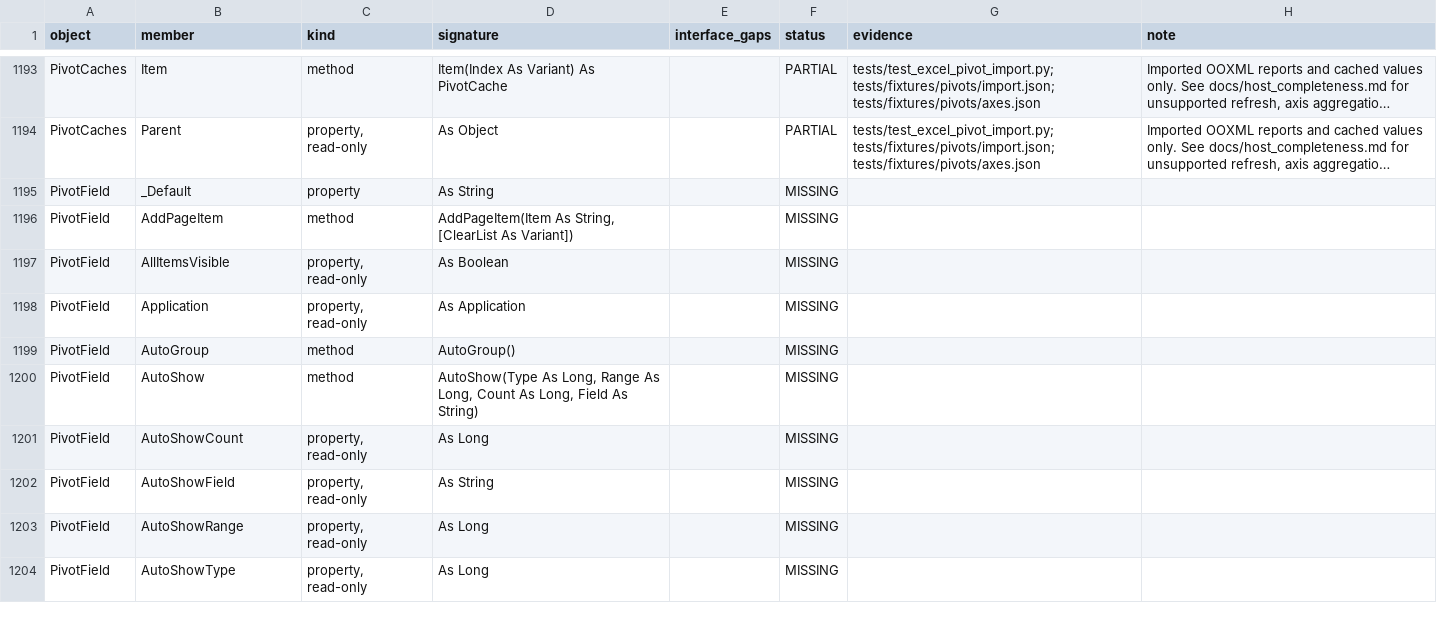
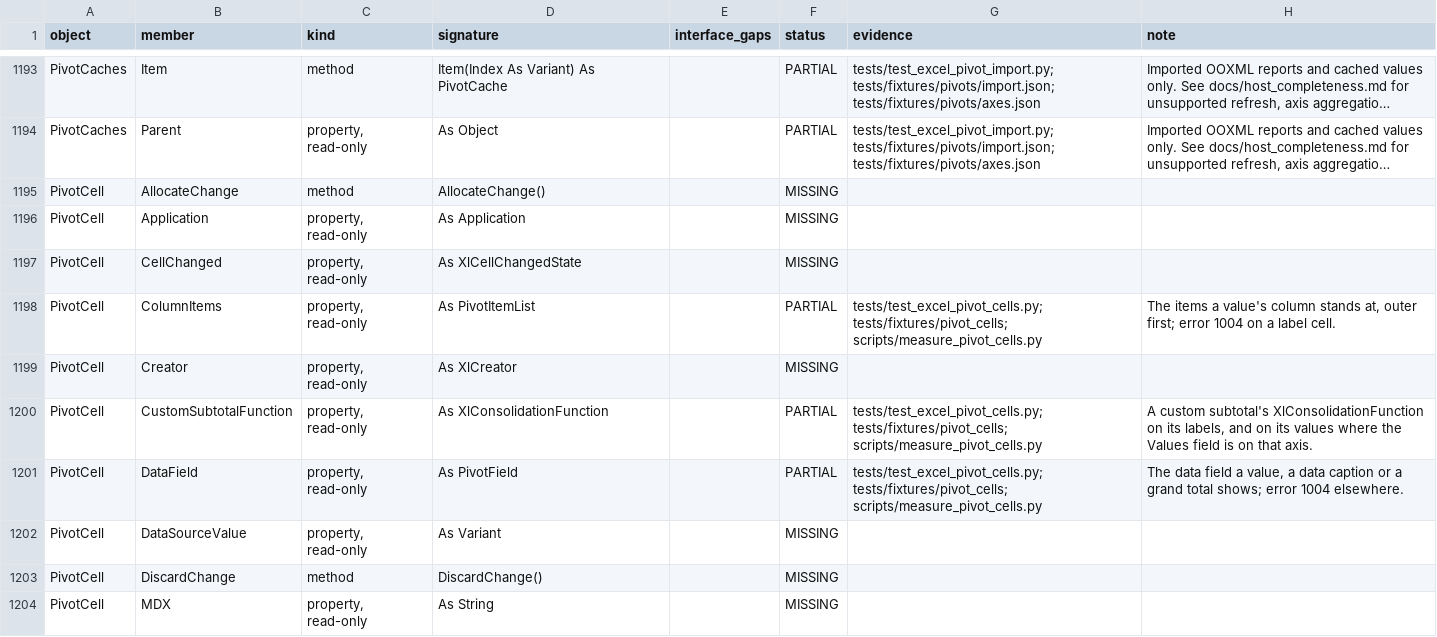
Before and after one commit to WilliamSmithEdward/pyOpenVBA, a CSV file: docs/excel_checklist.csv, drawn as a sheet; only a part is shown, gaps mark what is left out; the shorter side is filled out with more unchanged rows; long unchanged cells end in …; the diff covers the shown part only; the diff names each change by its address in the sheet, - before the commit and + after, or states it on an @@ line.

Commit message:
Tell what a pivot table's cell stands for as Excel does (#201)
Range.PivotCell, Range.PivotTable, Range.PivotField and Range.PivotItem
answer for every cell of a pivot table as Excel does. The PivotCell gives
the cell's type (a value, an item, a subtotal or custom subtotal, a grand
total, a data field's caption, a field's name, a page field's item, the
Values button or a blank), the field, item and data field it names, the
items its row and column stand at and a custom subtotal's function. The
row under the page fields, the column between two page fields and cells
beside the table are no table's, error 1004.

The answers are worked out from the table's definition: its location,
fields, lines and the layout of each field. A collapsed item's next line
can repeat places its own line never had, which the report reader now
keeps as gaps.

Measured in live Excel: tests/fixtures/pivot_cells holds every cell of
595 tables in 23 workbooks Excel saved for the other fixtures, 19,551
answers, all of which the model gives, for its own tables too.

```diff
--- a/docs/excel_checklist.csv
+++ b/docs/excel_checklist.csv
+row 1195: PivotCell | AllocateChange | method | AllocateChange() |  | MISSING
+row 1196: PivotCell | Application | property, read-only | As Application |  | MISSING
+row 1197: PivotCell | CellChanged | property, read-only | As XlCellChangedState |  | MISSING
+row 1198: PivotCell | ColumnItems | property, read-only | As PivotItemList |  | PARTIAL | tests/test_excel_pivot_cells.py; tests/fixtures/pivot_cells; scripts/measure_pivot_cells.py | The items a value's column stands at, outer first; error 1004 on a label cell.
+row 1199: PivotCell | Creator | property, read-only | As XlCreator |  | MISSING
+row 1200: PivotCell | CustomSubtotalFunction | property, read-only | As XlConsolidationFunction |  | PARTIAL | tests/test_excel_pivot_cells.py; tests/fixtures/pivot_cells; scripts/measure_pivot_cells.py | A custom subtotal's XlConsolidationFunction on its labels, and on its values where the Values field is on that axis.
+row 1201: PivotCell | DataField | property, read-only | As PivotField |  | PARTIAL | tests/test_excel_pivot_cells.py; tests/fixtures/pivot_cells; scripts/measure_pivot_cells.py | The data field a value, a data caption or a grand total shows; error 1004 elsewhere.
+row 1202: PivotCell | DataSourceValue | property, read-only | As Variant |  | MISSING
+row 1203: PivotCell | DiscardChange | method | DiscardChange() |  | MISSING
+row 1204: PivotCell | MDX | property, read-only | As String |  | MISSING
```
Also changed, not shown: 17 added rows and 12 edited cells elsewhere in this file, 33 other files.
